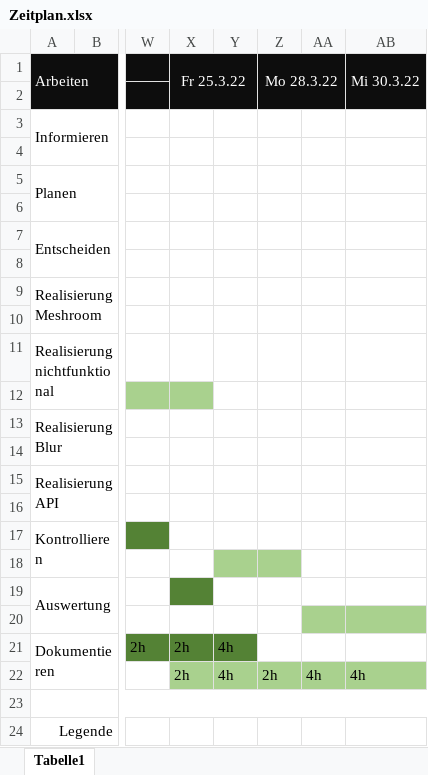
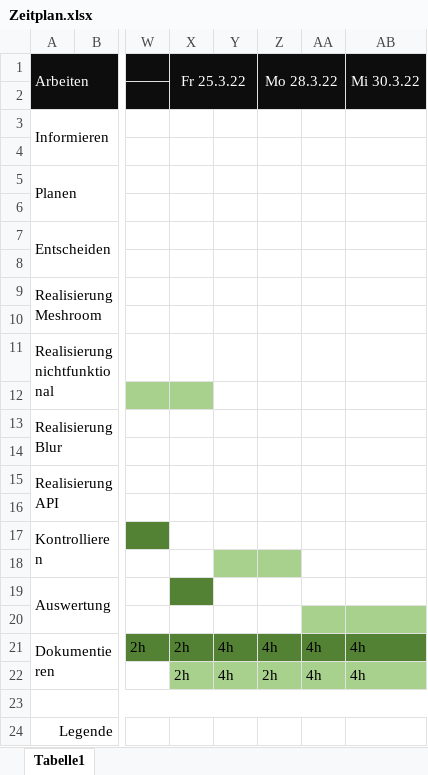
Before and after one commit to SemBuz/cambotprocessor, an Excel workbook: Zeitplan.xlsx, sheet Tabelle1, drawn as a sheet; only a part is shown, gaps mark what is left out; values as stored, in another font and other column widths than the file's, no borders; the diff names each change by its address in the sheet, - before the commit and + after, or states it on an @@ line.

Commit message:
Zeitplan Update

```diff
--- a/Zeitplan.xlsx (sheet Tabelle1)
+++ b/Zeitplan.xlsx (sheet Tabelle1)
-Z21: (empty)
+Z21: 4h
-Z21:AB21 fill: none
+Z21:AB21 fill: #548235
-AA21: (empty)
+AA21: 4h
-AB21: (empty)
+AB21: 4h
```
